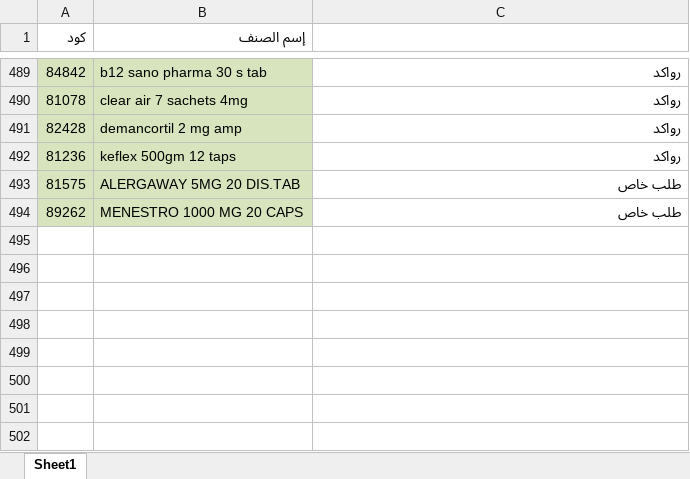
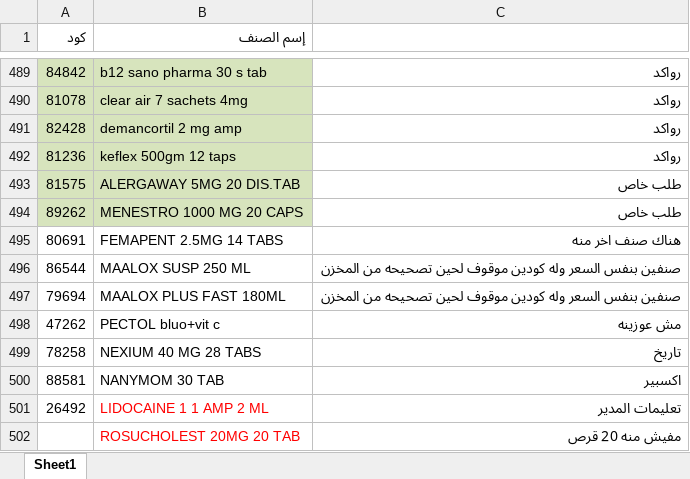
Before and after one commit to abdalhamid19/PharmaSupplyBot, an Excel workbook: data/input/prevented_items/فاهس.xlsx, sheet Sheet1, drawn as a sheet; only a part is shown, gaps mark what is left out; values as stored, in another font and other column widths than the file's, no borders; the diff names each change by its address in the sheet, - before the commit and + after, or states it on an @@ line.

Commit message:
add prevented item new

```diff
--- a/data/input/prevented_items/فاهس.xlsx (sheet Sheet1)
+++ b/data/input/prevented_items/فاهس.xlsx (sheet Sheet1)
+row 495: 80691 | FEMAPENT 2.5MG 14 TABS | هناك صنف اخر منه
+row 496: 86544 | MAALOX SUSP 250 ML | صنفين بنفس السعر وله كودين موقوف لحين تصحيحه من المخزن
+row 497: 79694 | MAALOX PLUS FAST 180ML | صنفين بنفس السعر وله كودين موقوف لحين تصحيحه من المخزن
+row 498: 47262 | PECTOL bluo+vit c | مش عوزينه
+row 499: 78258 | NEXIUM 40 MG 28 TABS | تاريخ
+row 500: 88581 | NANYMOM 30 TAB | اكسبير
+row 501: 26492 | LIDOCAINE 1 1 AMP 2 ML | تعليمات المدير
+row 502:  | ROSUCHOLEST 20MG 20 TAB | مفيش منه 20 قرص
```
Also changed, not shown: 1 other file.
